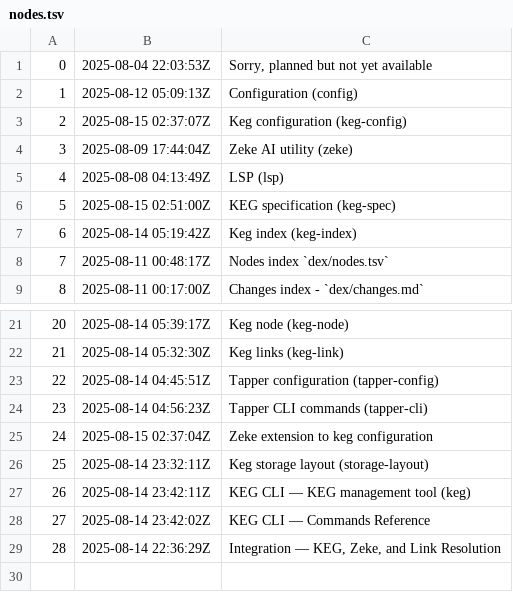
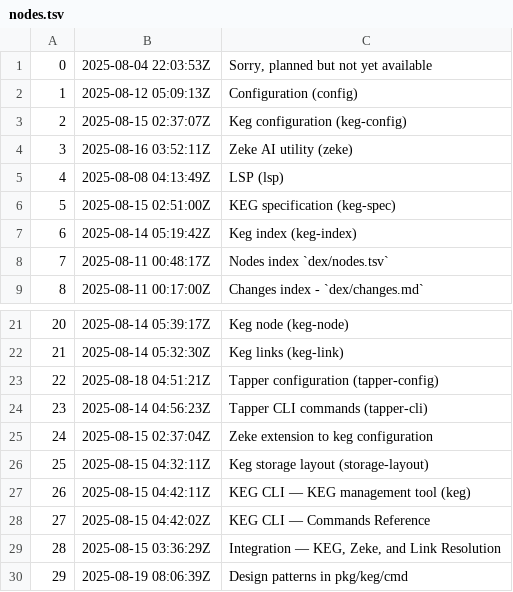
Before and after one commit to jlrickert/tapper, a TSV file: docs/dex/nodes.tsv, drawn as a sheet; only a part is shown, gaps mark what is left out.

Commit message:
docs: add CLI design patterns and update Tapper docs
Add a new Design patterns in pkg/keg/cmd document and update Tapper
configuration and commands docs. Rename the user-level tapper config
from aliases.yaml to config.yaml in examples, clarify mapping examples,
and tweak keg create usage and related wording in the commands
reference.

Bump the keg file timestamp and regenerate affected indices (dex/nodes.tsv,
dex/changes.md) so the repository indices remain consistent with the new
and updated documentation.

```diff
--- a/docs/dex/nodes.tsv
+++ b/docs/dex/nodes.tsv
@@ -3,3 +3,3 @@
 2	2025-08-15 02:37:07Z	Keg configuration (keg-config)
-3	2025-08-09 17:44:04Z	Zeke AI utility (zeke)
+3	2025-08-16 03:52:11Z	Zeke AI utility (zeke)
 4	2025-08-08 04:13:49Z	LSP (lsp)
@@ -22,8 +22,9 @@
 21	2025-08-14 05:32:30Z	Keg links (keg-link)
-22	2025-08-14 04:45:51Z	Tapper configuration (tapper-config)
+22	2025-08-18 04:51:21Z	Tapper configuration (tapper-config)
 23	2025-08-14 04:56:23Z	Tapper CLI commands (tapper-cli)
 24	2025-08-15 02:37:04Z	Zeke extension to keg configuration
-25	2025-08-14 23:32:11Z	Keg storage layout (storage-layout)
-26	2025-08-14 23:42:11Z	KEG CLI — KEG management tool (keg)
-27	2025-08-14 23:42:02Z	KEG CLI — Commands Reference
-28	2025-08-14 22:36:29Z	Integration — KEG, Zeke, and Link Resolution
+25	2025-08-15 04:32:11Z	Keg storage layout (storage-layout)
+26	2025-08-15 04:42:11Z	KEG CLI — KEG management tool (keg)
+27	2025-08-15 04:42:02Z	KEG CLI — Commands Reference
+28	2025-08-15 03:36:29Z	Integration — KEG, Zeke, and Link Resolution
+29	2025-08-19 08:06:39Z	Design patterns in pkg/keg/cmd
```
Also changed, not shown: 5 other files.
